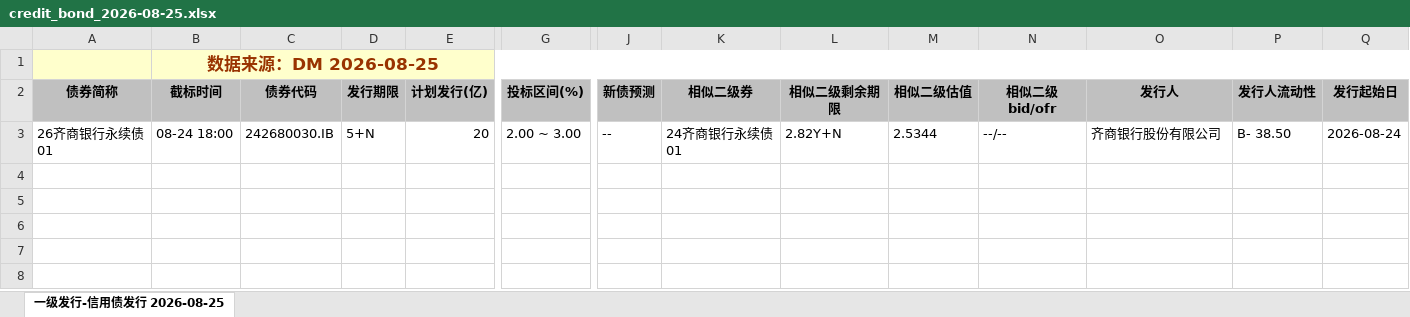
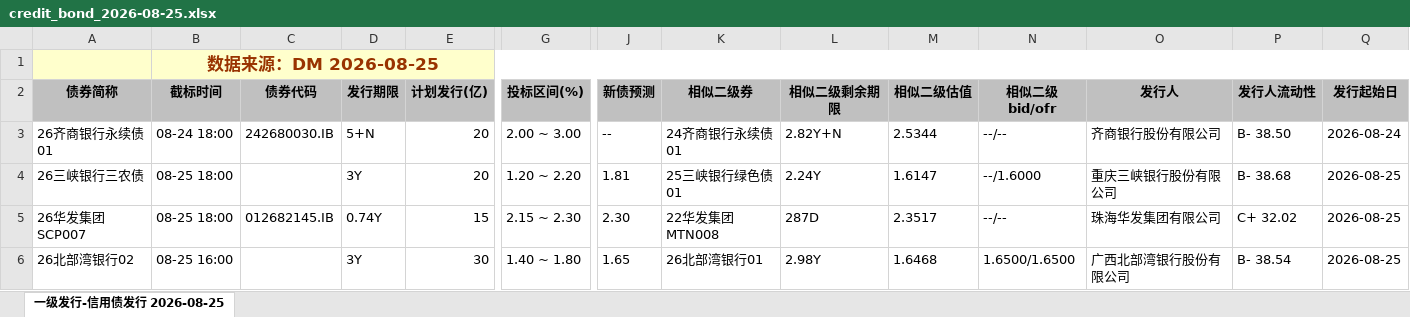
Before and after one commit to geomouse/innodealing-bond-export, an Excel workbook: data/credit_bond_2026-08-25.xlsx, sheet 一级发行-信用债发行 2026-08-25, drawn as a sheet; only a part is shown, gaps mark what is left out; values as stored, in another font and other column widths than the file's, no borders; charts and pictures not drawn; rows hold the shown columns only; the diff names each change by its address in the sheet, - before the commit and + after, or states it on an @@ line.

```diff
--- a/data/credit_bond_2026-08-25.xlsx (sheet 一级发行-信用债发行 2026-08-25)
+++ b/data/credit_bond_2026-08-25.xlsx (sheet 一级发行-信用债发行 2026-08-25)
+row 4: 26三峡银行三农债 | 08-25 18:00 |  | 3Y | 20 | 1.20 ~ 2.20 | 1.81 | 25三峡银行绿色债01 | 2.24Y | 1.6147 | --/1.6000 | 重庆三峡银行股份有限公司 | B- 38.68 | 2026-08-25
+row 5: 26华发集团SCP007 | 08-25 18:00 | 012682145.IB | 0.74Y | 15 | 2.15 ~ 2.30 | 2.30 | 22华发集团MTN008 | 287D | 2.3517 | --/-- | 珠海华发集团有限公司 | C+ 32.02 | 2026-08-25
+row 6: 26北部湾银行02 | 08-25 16:00 |  | 3Y | 30 | 1.40 ~ 1.80 | 1.65 | 26北部湾银行01 | 2.98Y | 1.6468 | 1.6500/1.6500 | 广西北部湾银行股份有限公司 | B- 38.54 | 2026-08-25
```
Also changed, not shown: data/credit_bond_2026-08-19.xlsx, data/credit_bond_2026-08-20.xlsx, 4 other files.
